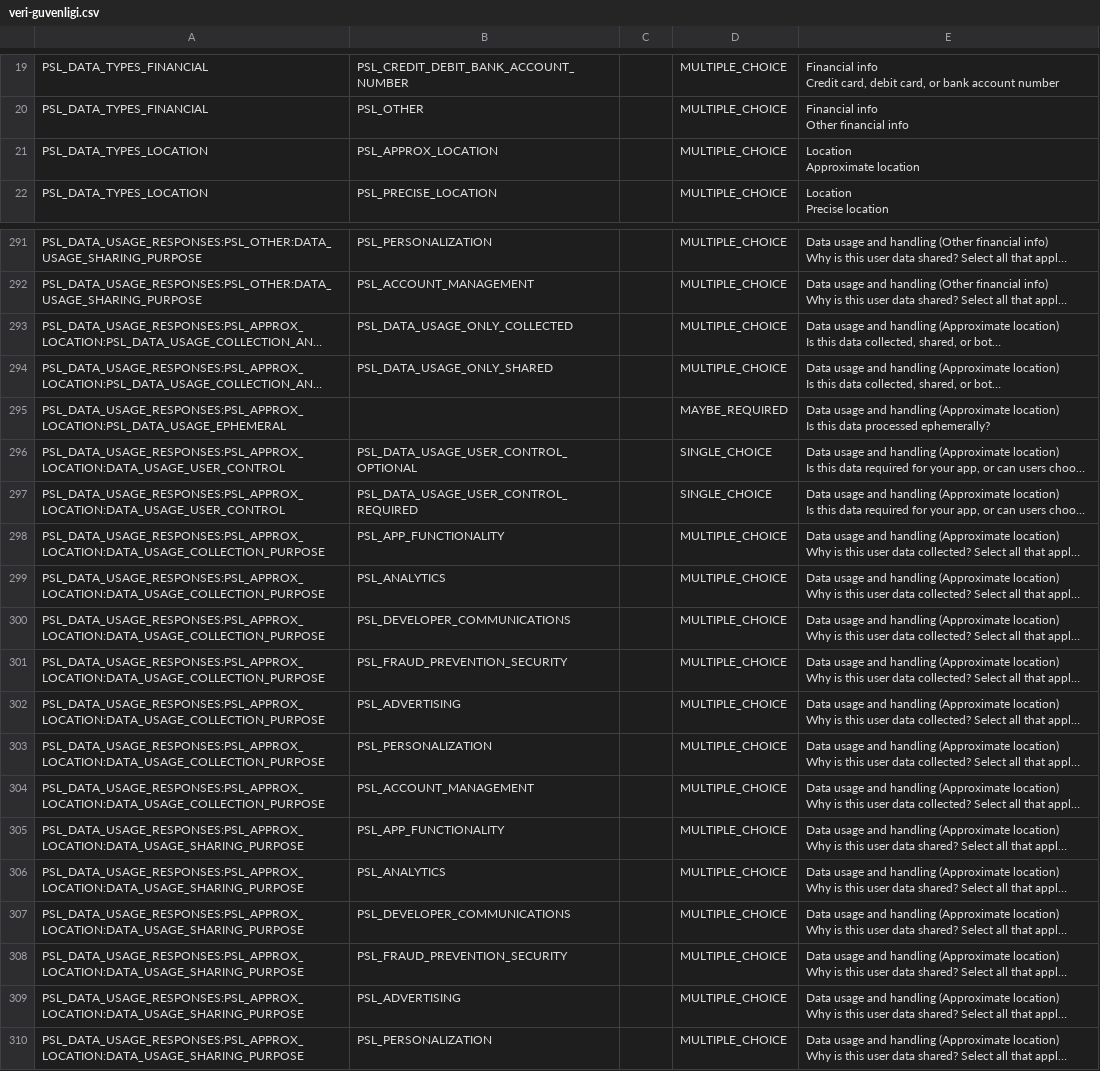
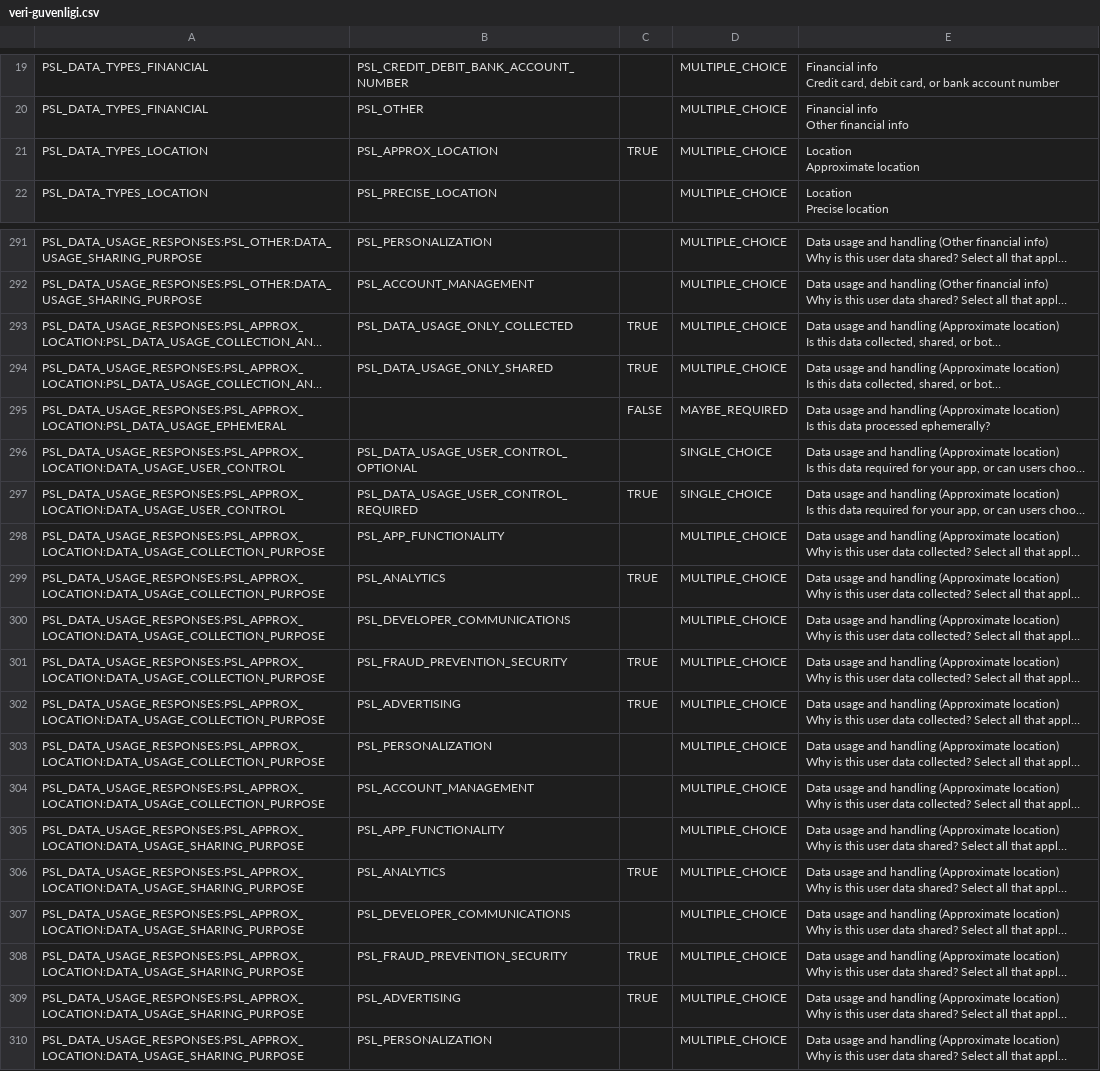
Before and after one commit to mahmuttari/Lispler, a CSV file: tavla/magaza/veri-guvenligi.csv, drawn as a sheet; only a part is shown, gaps mark what is left out; long unchanged cells end in …; the diff covers the shown part only; the diff names each change by its address in the sheet, - before the commit and + after, or states it on an @@ line.

```diff
--- a/tavla/magaza/veri-guvenligi.csv
+++ b/tavla/magaza/veri-guvenligi.csv
-C21: (empty)
+C21: TRUE
-C293:C294: (empty)
+C293:C294: TRUE
-C295: (empty)
+C295: FALSE
-C297: (empty)
+C297: TRUE
-C299: (empty)
+C299: TRUE
-C301:C302: (empty)
+C301:C302: TRUE
-C306: (empty)
+C306: TRUE
-C308:C309: (empty)
+C308:C309: TRUE
```
Also changed, not shown: 33 edited cells elsewhere in this file, 19 other files.
